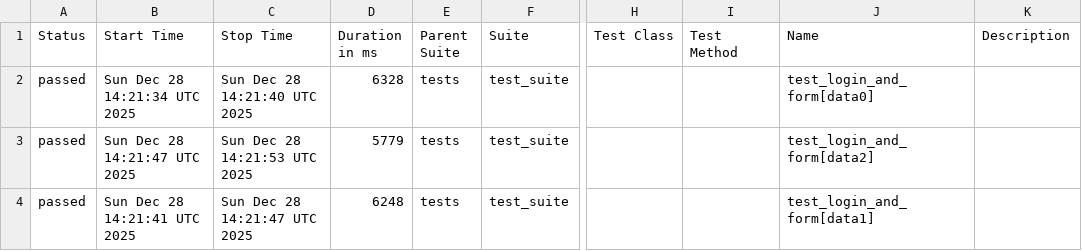
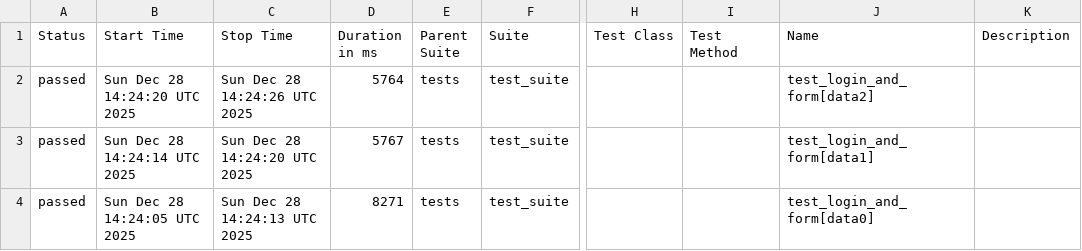
Before and after one commit to harshamaiya99/selenium-pytest-allure-github_actions, a CSV file: data/suites.csv, drawn as a sheet; only a part is shown, gaps mark what is left out; the diff names each change by its address in the sheet, - before the commit and + after, or states it on an @@ line.

```diff
--- a/data/suites.csv
+++ b/data/suites.csv
-B2 (Start Time): Sun Dec 28 14:21:34 UTC 2025
+B2 (Start Time): Sun Dec 28 14:24:20 UTC 2025
-C2 (Stop Time): Sun Dec 28 14:21:40 UTC 2025
+C2 (Stop Time): Sun Dec 28 14:24:26 UTC 2025
-D2 (Duration in ms): 6328
+D2 (Duration in ms): 5764
-J2 (Name): test_login_and_form[data0]
+J2 (Name): test_login_and_form[data2]
-B3 (Start Time): Sun Dec 28 14:21:47 UTC 2025
+B3 (Start Time): Sun Dec 28 14:24:14 UTC 2025
-C3 (Stop Time): Sun Dec 28 14:21:53 UTC 2025
+C3 (Stop Time): Sun Dec 28 14:24:20 UTC 2025
-D3 (Duration in ms): 5779
+D3 (Duration in ms): 5767
-J3 (Name): test_login_and_form[data2]
+J3 (Name): test_login_and_form[data1]
-B4 (Start Time): Sun Dec 28 14:21:41 UTC 2025
+B4 (Start Time): Sun Dec 28 14:24:05 UTC 2025
-C4 (Stop Time): Sun Dec 28 14:21:47 UTC 2025
+C4 (Stop Time): Sun Dec 28 14:24:13 UTC 2025
-D4 (Duration in ms): 6248
+D4 (Duration in ms): 8271
-J4 (Name): test_login_and_form[data1]
+J4 (Name): test_login_and_form[data0]
```
Also changed, not shown: 27 other files.
